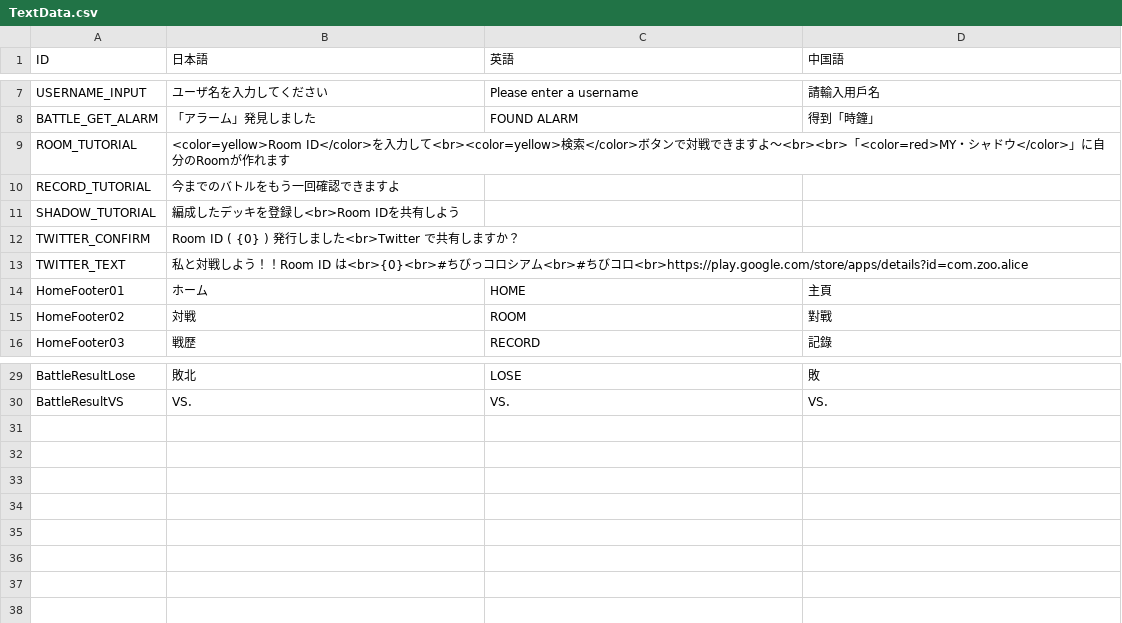
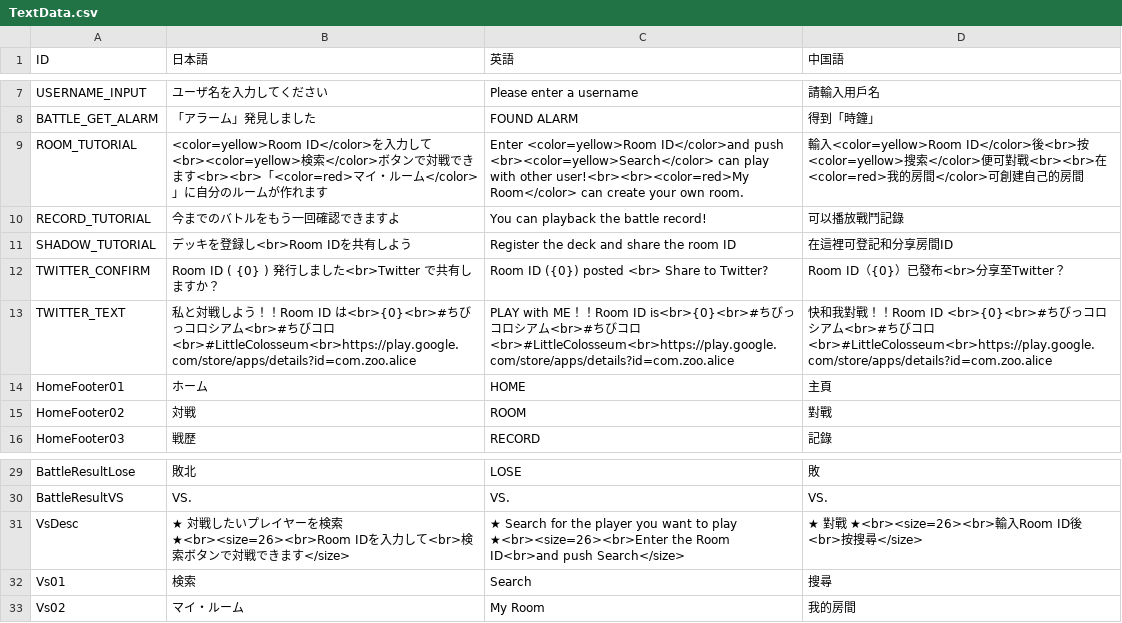
Before and after one commit to kou-yeung/Alice, a CSV file: prog/client/Alice/Assets/AddressableAssets/Entities/TextData.csv, drawn as a sheet; only a part is shown, gaps mark what is left out.

```diff
--- a/prog/client/Alice/Assets/AddressableAssets/Entities/TextData.csv
+++ b/prog/client/Alice/Assets/AddressableAssets/Entities/TextData.csv
@@ -8,7 +8,7 @@ USERNAME_INPUT,ユーザ名を入力してください,Please enter a username,
 BATTLE_GET_ALARM,「アラーム」発見しました,FOUND ALARM,得到「時鐘」,
-ROOM_TUTORIAL,<color=yellow>Room ID</color>を入力して<br><color=yellow>検索</color>ボタンで対戦できますよ～<br><br>「<color=red>MY・シャドウ</color>」に自分のRoomが作れます,,,
-RECORD_TUTORIAL,今までのバトルをもう一回確認できますよ,,,
-SHADOW_TUTORIAL,編成したデッキを登録し<br>Room IDを共有しよう,,,
-TWITTER_CONFIRM,Room ID ( {0} ) 発行しました<br>Twitter で共有しますか？,,,
-TWITTER_TEXT,私と対戦しよう！！Room ID は<br>{0}<br>#ちびっコロシアム<br>#ちびコロ<br>https://play.google.com/store/apps/details?id=com.zoo.alice,,,
+ROOM_TUTORIAL,<color=yellow>Room ID</color>を入力して<br><color=yellow>検索</color>ボタンで対戦できます<br><br>「<color=red>マイ・ルーム</color>」に自分のルームが作れます,Enter <color=yellow>Room ID</color>and push <br><color=yellow>Search</color> can play with other user!<br><br><color=red>My Room</color> can create your own room.,輸入<color=yellow>Room ID</color>後<br>按<color=yellow>搜索</color>便可對戰<br><br>在<color=red>我的房間</color>可創建自己的房間,
+RECORD_TUTORIAL,今までのバトルをもう一回確認できますよ,You can playback the battle record!,可以播放戰鬥記錄,
+SHADOW_TUTORIAL,デッキを登録し<br>Room IDを共有しよう,Register the deck and share the room ID,在這裡可登記和分享房間ID,
+TWITTER_CONFIRM,Room ID ( {0} ) 発行しました<br>Twitter で共有しますか？,Room ID ({0}) posted <br> Share to Twitter?,Room ID（{0}）已發布<br>分享至Twitter？,
+TWITTER_TEXT,私と対戦しよう！！Room ID は<br>{0}<br>#ちびっコロシアム<br>#ちびコロ<br>#LittleColosseum<br>https://play.google.com/store/apps/details?id=com.zoo.alice,PLAY with ME！！Room ID is<br>{0}<br>#ちびっコロシアム<br>#ちびコロ<br>#LittleColosseum<br>https://play.google.com/store/apps/details?id=com.zoo.alice,快和我對戰！！Room ID <br>{0}<br>#ちびっコロシアム<br>#ちびコロ<br>#LittleColosseum<br>https://play.google.com/store/apps/details?id=com.zoo.alice,
 HomeFooter01,ホーム,HOME,主頁,
@@ -30 +30,4 @@ BattleResultLose,敗北,LOSE,敗,
 BattleResultVS,VS.,VS.,VS.,
+VsDesc,★ 対戦したいプレイヤーを検索 ★<br><size=26><br>Room IDを入力して<br>検索ボタンで対戦できます</size>,★ Search for the player you want to play ★<br><size=26><br>Enter the Room ID<br>and push Search</size>,★ 對戰 ★<br><size=26><br>輸入Room ID後<br>按搜尋</size>,
+Vs01,検索,Search,搜尋,
+Vs02,マイ・ルーム,My Room,我的房間,
```
Also changed, not shown: resources/masterdata/cl/TextData.csv, 3 other files.
